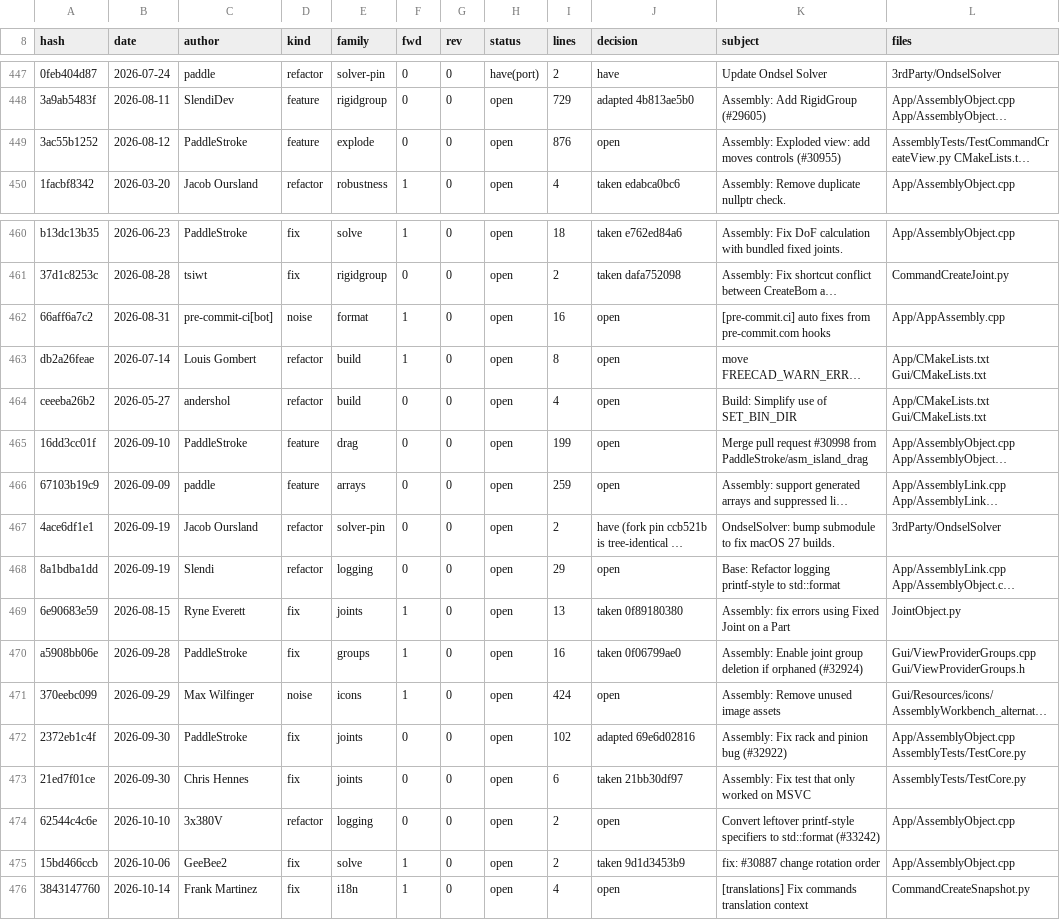
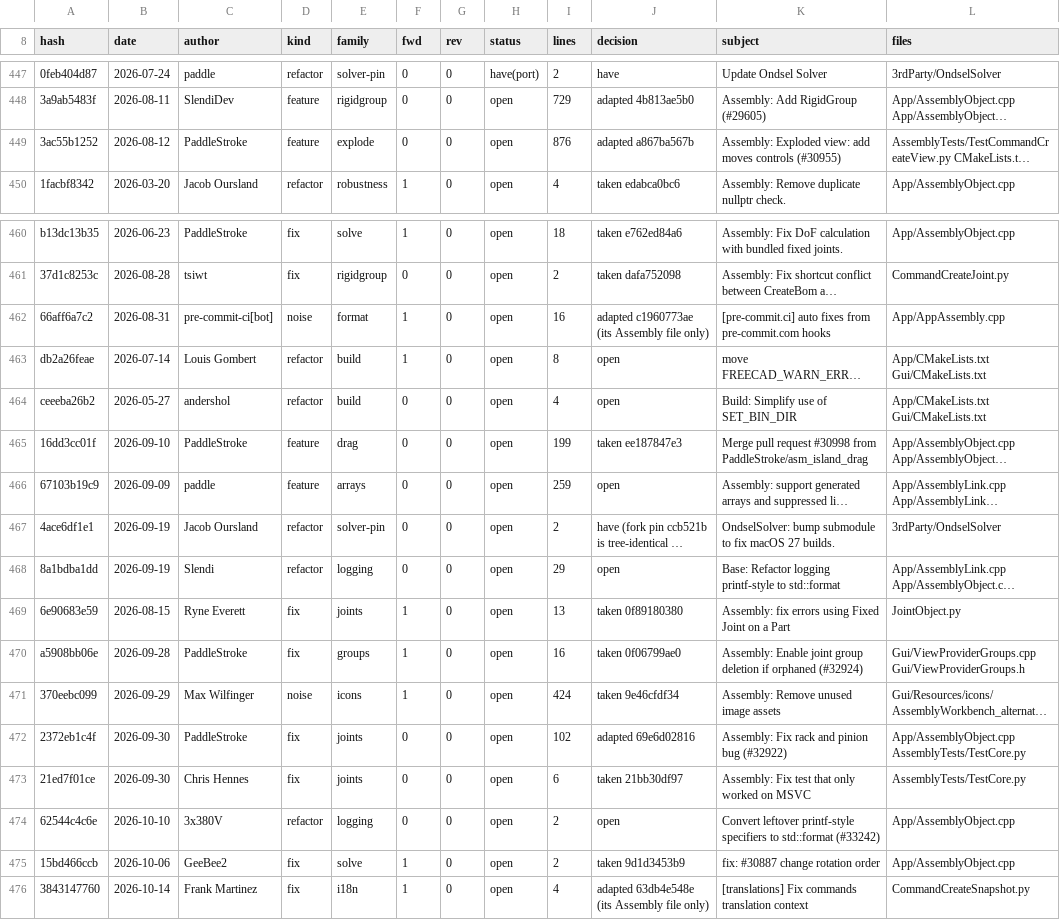
Before and after one commit to Thundereal/ThunderealCAD, a TSV file: docs/AssemblyPort-ledger.tsv, drawn as a sheet; only a part is shown, gaps mark what is left out; long unchanged cells end in …; the diff names each change by its address in the sheet, - before the commit and + after, or states it on an @@ line.

```diff
--- a/docs/AssemblyPort-ledger.tsv
+++ b/docs/AssemblyPort-ledger.tsv
-J449 (decision): open
+J449 (decision): adapted a867ba567b
-J462 (decision): open
+J462 (decision): adapted c1960773ae (its Assembly file only)
-J465 (decision): open
+J465 (decision): taken ee187847e3
-J471 (decision): open
+J471 (decision): taken 9e46cfdf34
-J476 (decision): open
+J476 (decision): adapted 63db4e548e (its Assembly file only)
```
